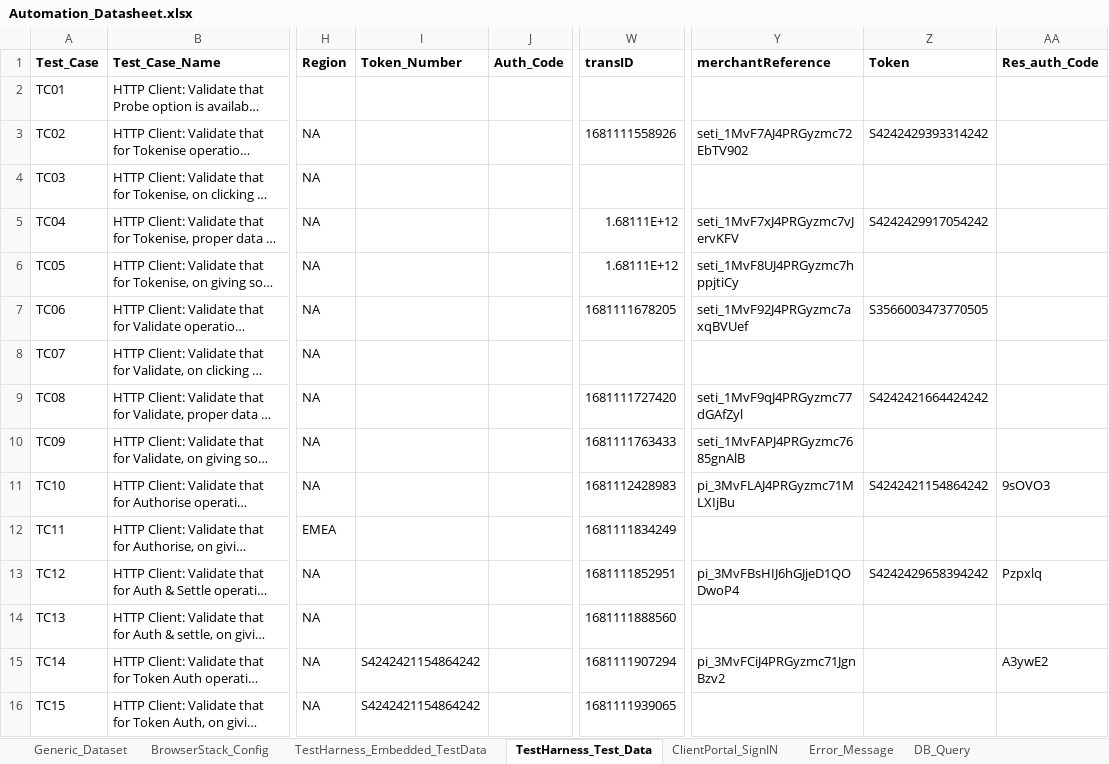
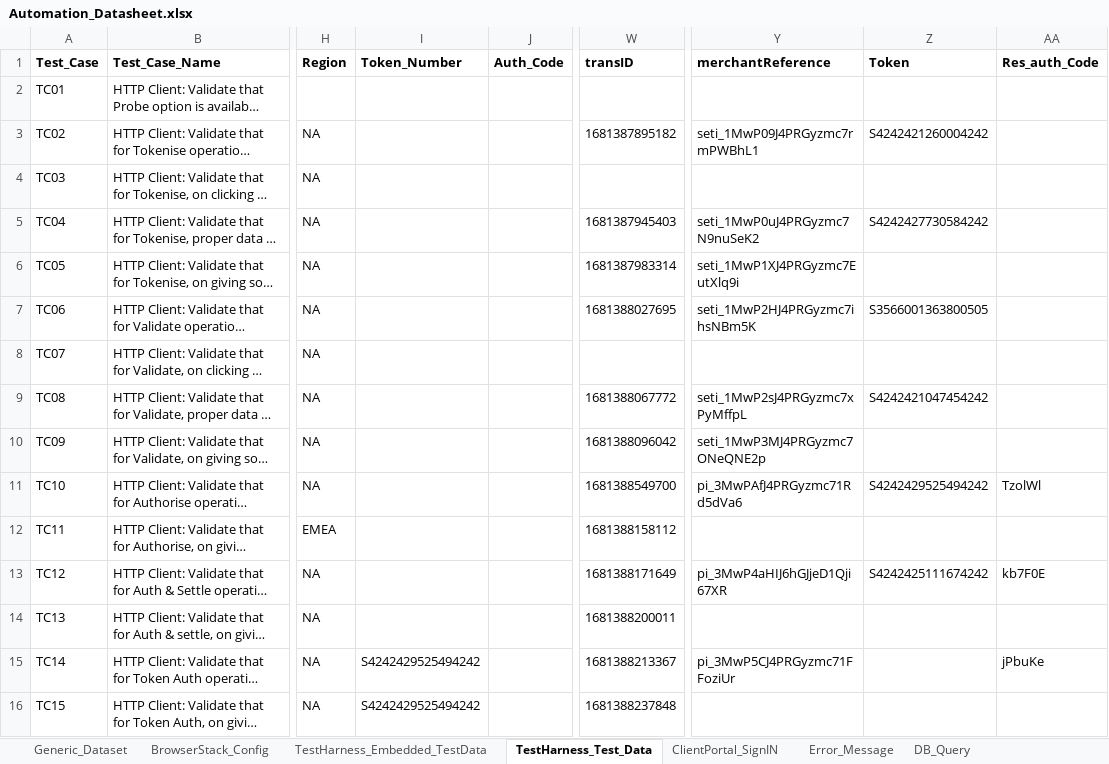
Before and after one commit to gsaha99/Ecommerce_QA, an Excel workbook: Test Data/Automation_Datasheet.xlsx, sheet TestHarness_Test_Data, drawn as a sheet; only a part is shown, gaps mark what is left out; long unchanged cells end in …; values as stored, in another font and other column widths than the file's, no borders; the diff covers the shown part only; the diff names each change by its address in the sheet, - before the commit and + after, or states it on an @@ line.

```diff
--- a/Test Data/Automation_Datasheet.xlsx (sheet TestHarness_Test_Data)
+++ b/Test Data/Automation_Datasheet.xlsx (sheet TestHarness_Test_Data)
-W3 (transID): 1681111558926
+W3 (transID): 1681387895182
-Y3 (merchantReference): seti_1MvF7AJ4PRGyzmc72EbTV902
+Y3 (merchantReference): seti_1MwP09J4PRGyzmc7rmPWBhL1
-Z3 (Token): S4242429393314242
+Z3 (Token): S4242421260004242
-W5 (transID): 1.68111E+12
+W5 (transID): 1681387945403
-Y5 (merchantReference): seti_1MvF7xJ4PRGyzmc7vJervKFV
+Y5 (merchantReference): seti_1MwP0uJ4PRGyzmc7N9nuSeK2
-Z5 (Token): S4242429917054242
+Z5 (Token): S4242427730584242
-W6 (transID): 1.68111E+12
+W6 (transID): 1681387983314
-Y6 (merchantReference): seti_1MvF8UJ4PRGyzmc7hppjtiCy
+Y6 (merchantReference): seti_1MwP1XJ4PRGyzmc7EutXlq9i
-W7 (transID): 1681111678205
+W7 (transID): 1681388027695
-Y7 (merchantReference): seti_1MvF92J4PRGyzmc7axqBVUef
+Y7 (merchantReference): seti_1MwP2HJ4PRGyzmc7ihsNBm5K
-Z7 (Token): S3566003473770505
+Z7 (Token): S3566001363800505
-W9 (transID): 1681111727420
+W9 (transID): 1681388067772
-Y9 (merchantReference): seti_1MvF9qJ4PRGyzmc77dGAfZyl
+Y9 (merchantReference): seti_1MwP2sJ4PRGyzmc7xPyMffpL
-Z9 (Token): S4242421664424242
+Z9 (Token): S4242421047454242
-W10 (transID): 1681111763433
+W10 (transID): 1681388096042
-Y10 (merchantReference): seti_1MvFAPJ4PRGyzmc7685gnAlB
+Y10 (merchantReference): seti_1MwP3MJ4PRGyzmc7ONeQNE2p
-W11 (transID): 1681112428983
+W11 (transID): 1681388549700
-Y11 (merchantReference): pi_3MvFLAJ4PRGyzmc71MLXIjBu
+Y11 (merchantReference): pi_3MwPAfJ4PRGyzmc71Rd5dVa6
-Z11 (Token): S4242421154864242
+Z11 (Token): S4242429525494242
-AA11 (Res_auth_Code): 9sOVO3
+AA11 (Res_auth_Code): TzolWl
-W12 (transID): 1681111834249
+W12 (transID): 1681388158112
-W13 (transID): 1681111852951
+W13 (transID): 1681388171649
-Y13 (merchantReference): pi_3MvFBsHIJ6hGJjeD1QODwoP4
+Y13 (merchantReference): pi_3MwP4aHIJ6hGJjeD1Qji67XR
-Z13 (Token): S4242429658394242
+Z13 (Token): S4242425111674242
-AA13 (Res_auth_Code): Pzpxlq
+AA13 (Res_auth_Code): kb7F0E
-W14 (transID): 1681111888560
+W14 (transID): 1681388200011
-I15:I16 (Token_Number): S4242421154864242
+I15:I16 (Token_Number): S4242429525494242
-W15 (transID): 1681111907294
+W15 (transID): 1681388213367
-Y15 (merchantReference): pi_3MvFCiJ4PRGyzmc71JgnBzv2
+Y15 (merchantReference): pi_3MwP5CJ4PRGyzmc71FFoziUr
-AA15 (Res_auth_Code): A3ywE2
+AA15 (Res_auth_Code): jPbuKe
-W16 (transID): 1681111939065
+W16 (transID): 1681388237848
```
Also changed, not shown: 83 edited cells elsewhere in this sheet, sheet Generic_Dataset, sheet TestHarness_Embedded_TestData, sheet ClientPortal_SignIN, sheet BrowserStack_Config, 43 other files.
